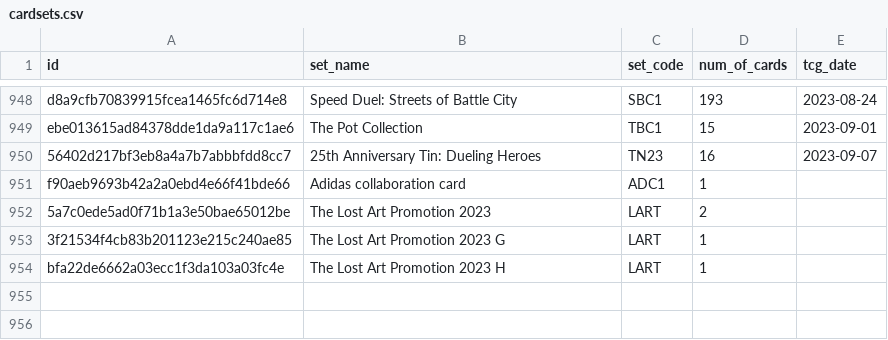
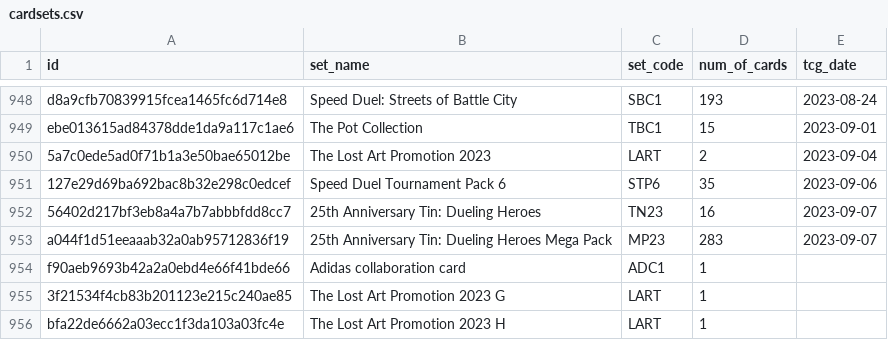
Before and after one commit to fferegrino/yu-gi-oh, a CSV file: data/cardsets.csv, drawn as a sheet; only a part is shown, gaps mark what is left out.

```diff
--- a/data/cardsets.csv
+++ b/data/cardsets.csv
@@ -949,5 +949,7 @@ d8a9cfb70839915fcea1465fc6d714e8,Speed Duel: Streets of Battle City,SBC1,193,202
 ebe013615ad84378dde1da9a117c1ae6,The Pot Collection,TBC1,15,2023-09-01
+5a7c0ede5ad0f71b1a3e50bae65012be,The Lost Art Promotion 2023,LART,2,2023-09-04
+127e29d69ba692bac8b32e298c0edcef,Speed Duel Tournament Pack 6,STP6,35,2023-09-06
 56402d217bf3eb8a4a7b7abbbfdd8cc7,25th Anniversary Tin: Dueling Heroes,TN23,16,2023-09-07
+a044f1d51eeaaab32a0ab95712836f19,25th Anniversary Tin: Dueling Heroes Mega Pack,MP23,283,2023-09-07
 f90aeb9693b42a2a0ebd4e66f41bde66,Adidas collaboration card,ADC1,1,
-5a7c0ede5ad0f71b1a3e50bae65012be,The Lost Art Promotion 2023,LART,2,
 3f21534f4cb83b201123e215c240ae85,The Lost Art Promotion 2023 G,LART,1,
```
Also changed, not shown: 2 other files.
